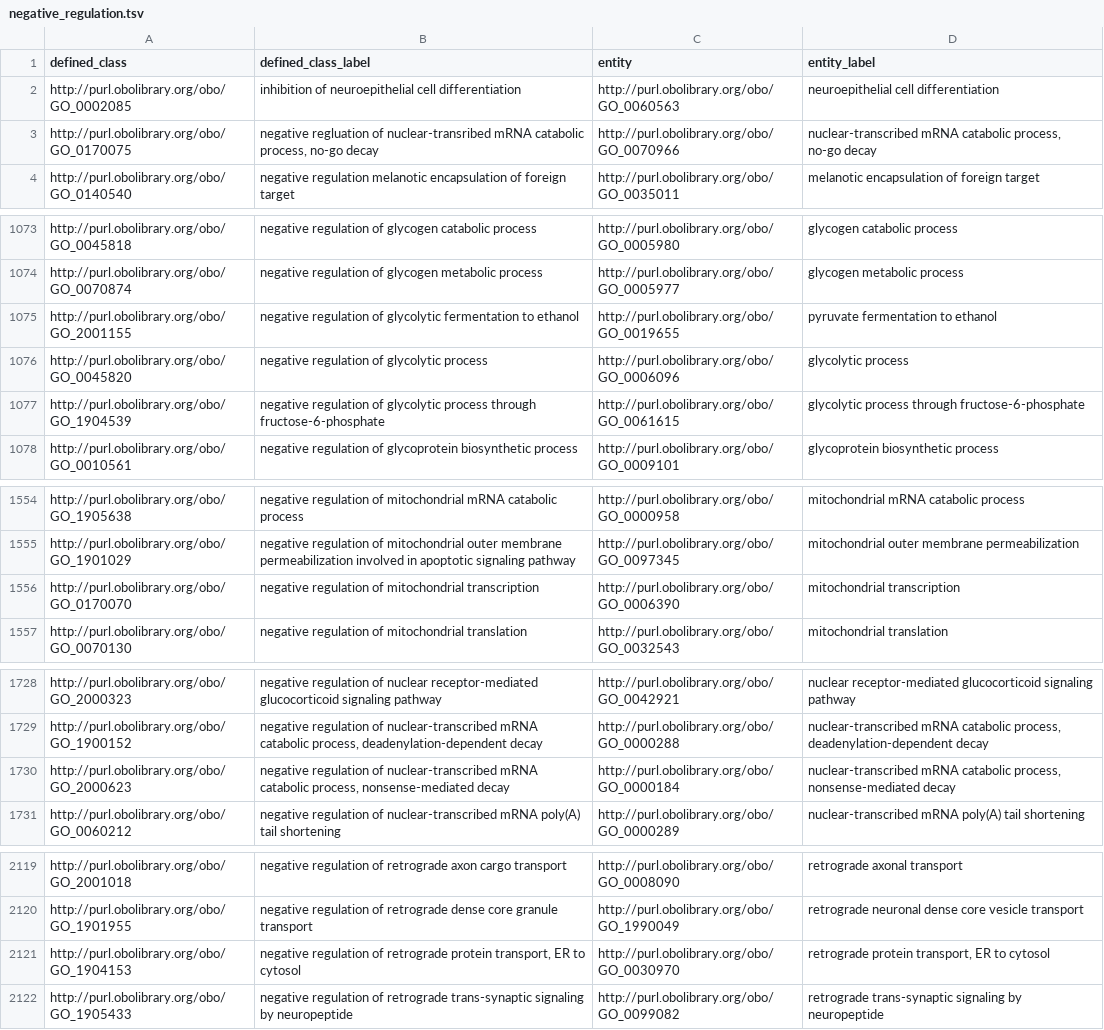
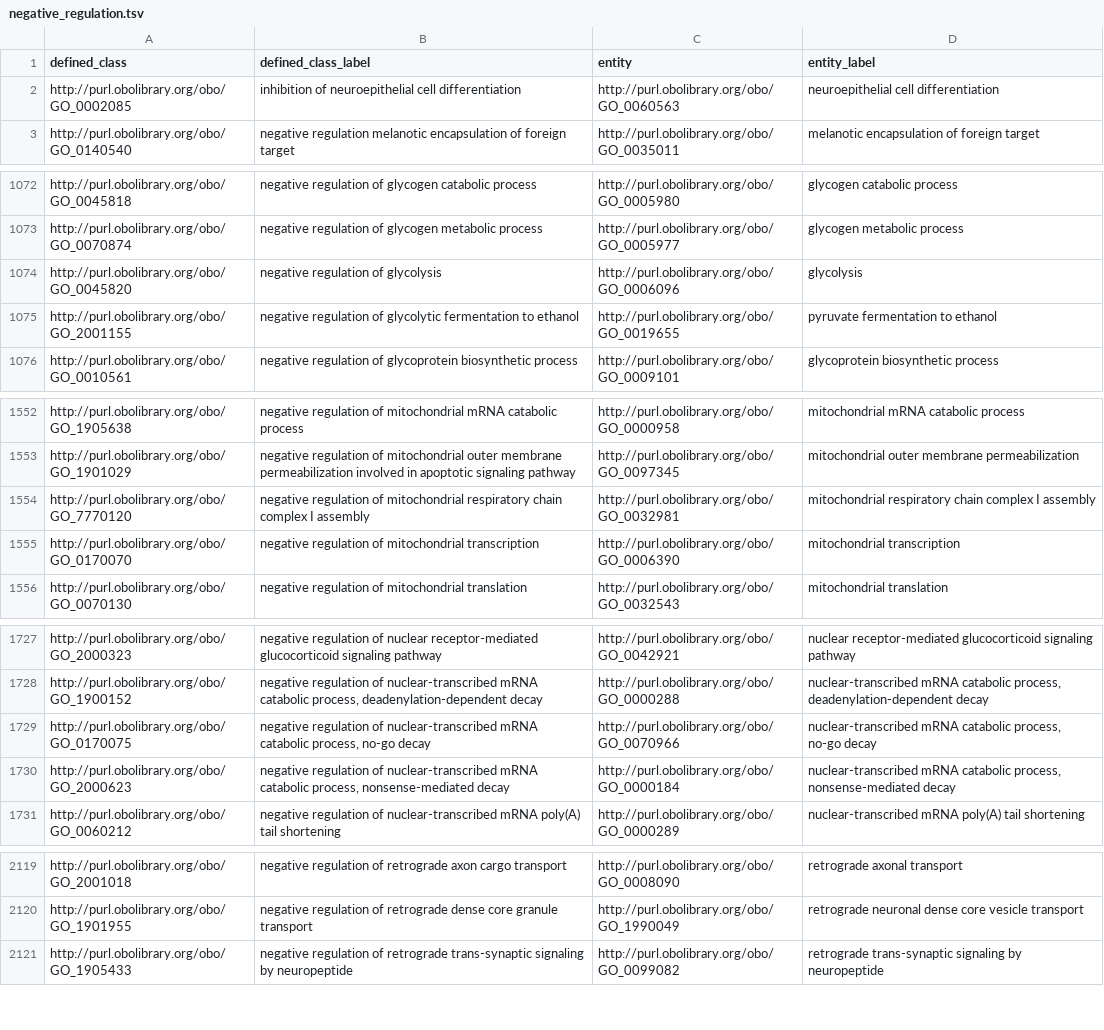
Before and after one commit to geneontology/go-ontology, a TSV file: src/design_patterns/negative_regulation.tsv, drawn as a sheet; only a part is shown, gaps mark what is left out; removed rows and columns are numbered as before the commit, all else as after; the diff covers the shown part only; the diff names each change by its address in the sheet, - before the commit and + after, or states it on an @@ line.

```diff
--- a/src/design_patterns/negative_regulation.tsv
+++ b/src/design_patterns/negative_regulation.tsv
-row 3: http://purl.obolibrary.org/obo/GO_0170075 | negative regluation of nuclear-transribed mRNA catabolic process, no-go decay | http://purl.obolibrary.org/obo/GO_0070966 | nuclear-transcribed mRNA catabolic process, no-go decay
+row 1074: http://purl.obolibrary.org/obo/GO_0045820 | negative regulation of glycolysis | http://purl.obolibrary.org/obo/GO_0006096 | glycolysis
-row 1076: http://purl.obolibrary.org/obo/GO_0045820 | negative regulation of glycolytic process | http://purl.obolibrary.org/obo/GO_0006096 | glycolytic process
-row 1077: http://purl.obolibrary.org/obo/GO_1904539 | negative regulation of glycolytic process through fructose-6-phosphate | http://purl.obolibrary.org/obo/GO_0061615 | glycolytic process through fructose-6-phosphate
+row 1554: http://purl.obolibrary.org/obo/GO_7770120 | negative regulation of mitochondrial respiratory chain complex I assembly | http://purl.obolibrary.org/obo/GO_0032981 | mitochondrial respiratory chain complex I assembly
+row 1729: http://purl.obolibrary.org/obo/GO_0170075 | negative regulation of nuclear-transcribed mRNA catabolic process, no-go decay | http://purl.obolibrary.org/obo/GO_0070966 | nuclear-transcribed mRNA catabolic process, no-go decay
-row 2121: http://purl.obolibrary.org/obo/GO_1904153 | negative regulation of retrograde protein transport, ER to cytosol | http://purl.obolibrary.org/obo/GO_0030970 | retrograde protein transport, ER to cytosol
```
Also changed, not shown: 1 edited cell elsewhere in this file, src/design_patterns/involved_in_x_y.tsv, src/design_patterns/positive_regulation.tsv, 7 other files.
